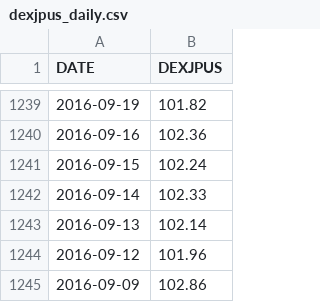
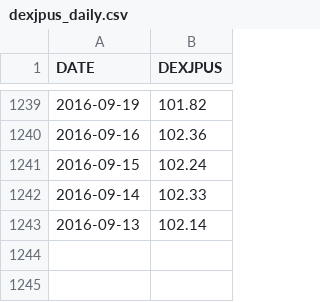
Before and after one commit to chanmoto/github.io, a CSV file: data/dexjpus_daily.csv, drawn as a sheet; only a part is shown, gaps mark what is left out; the diff names each change by its address in the sheet, - before the commit and + after, or states it on an @@ line.

```diff
--- a/data/dexjpus_daily.csv
+++ b/data/dexjpus_daily.csv
-row 1244: 2016-09-12 | 101.96
-row 1245: 2016-09-09 | 102.86
```
Also changed, not shown: data/EURUSD-a240.csv, data/goldamgbd228nlbm_daily.csv, 2 other files.
